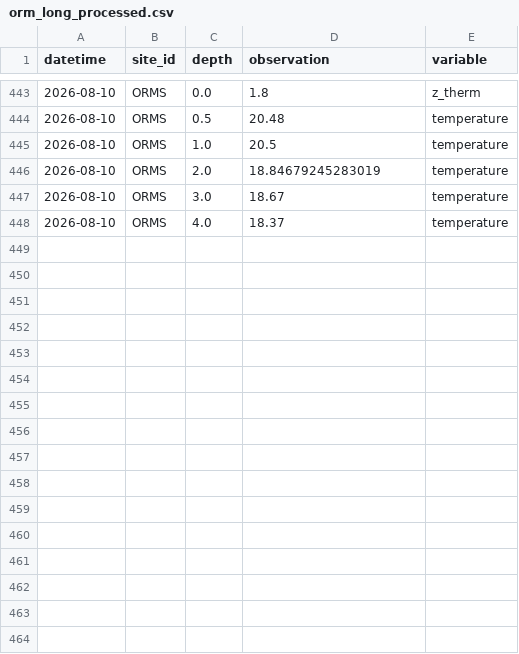
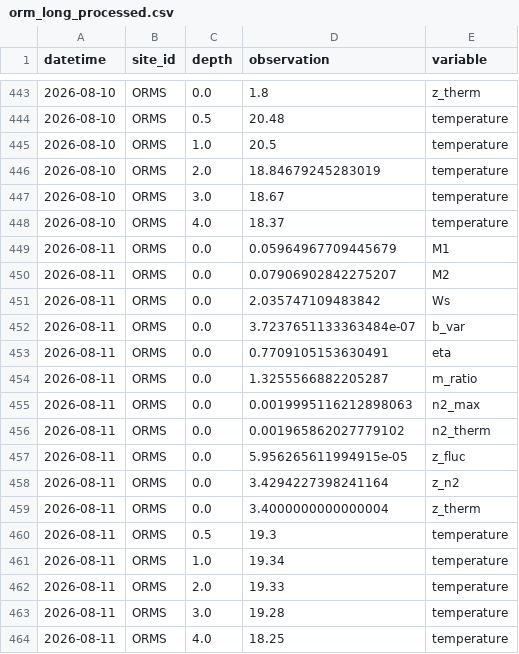
Before and after one commit to computational-limnology/ORM-buoy, a CSV file: output/orm_long_processed.csv, drawn as a sheet; only a part is shown, gaps mark what is left out.

```diff
--- a/output/orm_long_processed.csv
+++ b/output/orm_long_processed.csv
@@ -448 +448,17 @@ datetime,site_id,depth,observation,variable
 2026-08-10,ORMS,4.0,18.37,temperature
+2026-08-11,ORMS,0.0,0.05964967709445679,M1
+2026-08-11,ORMS,0.0,0.07906902842275207,M2
+2026-08-11,ORMS,0.0,2.035747109483842,Ws
+2026-08-11,ORMS,0.0,3.7237651133363484e-07,b_var
+2026-08-11,ORMS,0.0,0.7709105153630491,eta
+2026-08-11,ORMS,0.0,1.3255566882205287,m_ratio
+2026-08-11,ORMS,0.0,0.0019995116212898063,n2_max
+2026-08-11,ORMS,0.0,0.001965862027779102,n2_therm
+2026-08-11,ORMS,0.0,5.956265611994915e-05,z_fluc
+2026-08-11,ORMS,0.0,3.4294227398241164,z_n2
+2026-08-11,ORMS,0.0,3.4000000000000004,z_therm
+2026-08-11,ORMS,0.5,19.3,temperature
+2026-08-11,ORMS,1.0,19.34,temperature
+2026-08-11,ORMS,2.0,19.33,temperature
+2026-08-11,ORMS,3.0,19.28,temperature
+2026-08-11,ORMS,4.0,18.25,temperature
```
Also changed, not shown: 2 other files.
